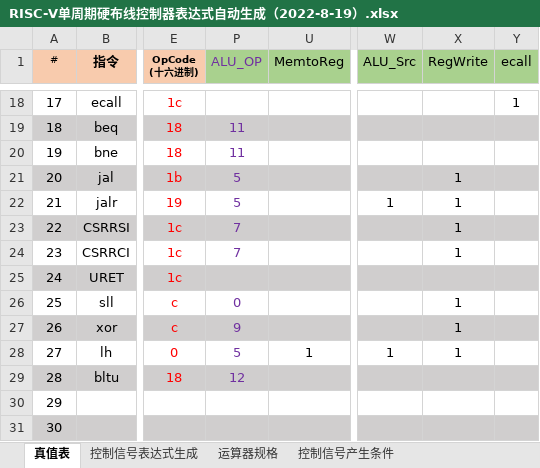
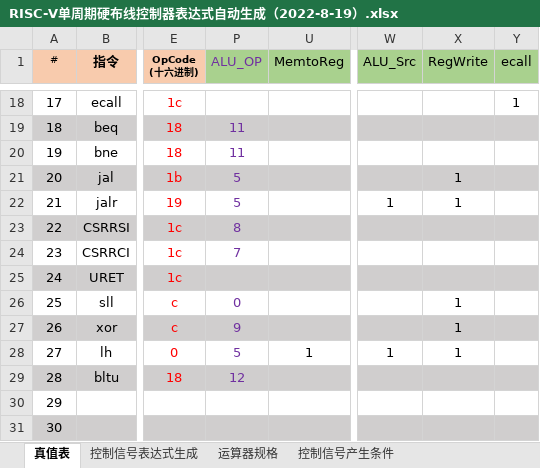
Before and after one commit to liuwenbo0/hust-hardware_design, an Excel workbook: BSB2101_U202115666_刘文博/BSB2021_U202115666_刘文博_LOGISIM_FPG/RISC-V单周期硬布线控制器表达式自动生成（2022-8-19）.xlsx, sheet 真值表, drawn as a sheet; only a part is shown, gaps mark what is left out; values as stored, in another font and other column widths than the file's, no borders; conditional formats not drawn; the diff names each change by its address in the sheet, - before the commit and + after, or states it on an @@ line.

```diff
--- a/BSB2101_U202115666_刘文博/BSB2021_U202115666_刘文博_LOGISIM_FPG/RISC-V单周期硬布线控制器表达式自动生成（2022-8-19）.xlsx (sheet 真值表)
+++ b/BSB2101_U202115666_刘文博/BSB2021_U202115666_刘文博_LOGISIM_FPG/RISC-V单周期硬布线控制器表达式自动生成（2022-8-19）.xlsx (sheet 真值表)
-P23 (ALU_OP): 7
+P23 (ALU_OP): 8
-X23:X24 (RegWrite): 1
+X23:X24 (RegWrite): (empty)
```
Also changed, not shown: sheet 控制信号表达式生成, BSB2101_U202115666_刘文博/BSB2021_U202115666_刘文博_LOGISIM_FPG/数据通路设计表.xlsx, 8 other files.
